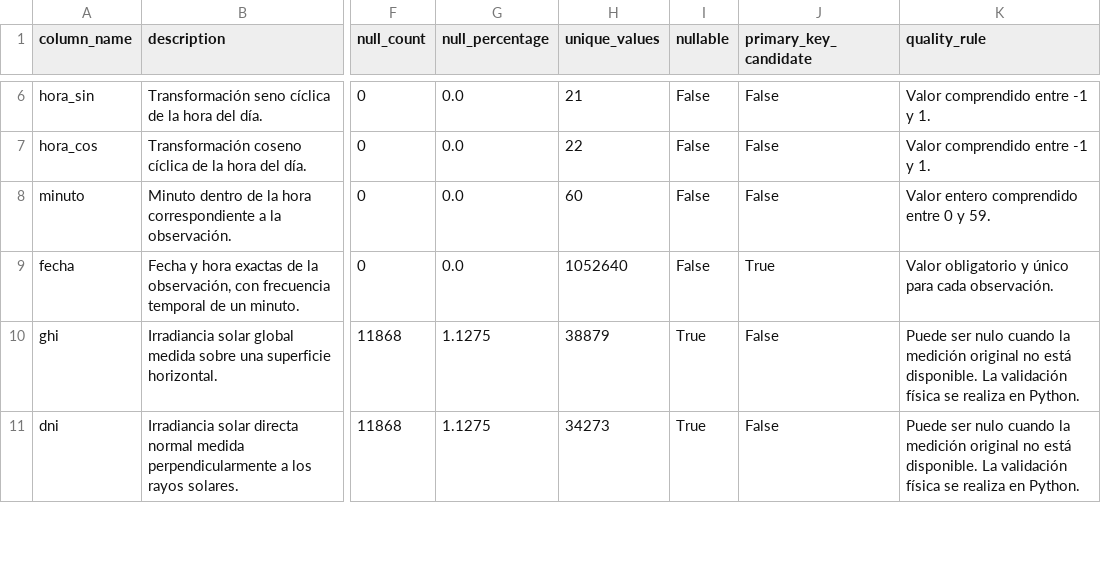
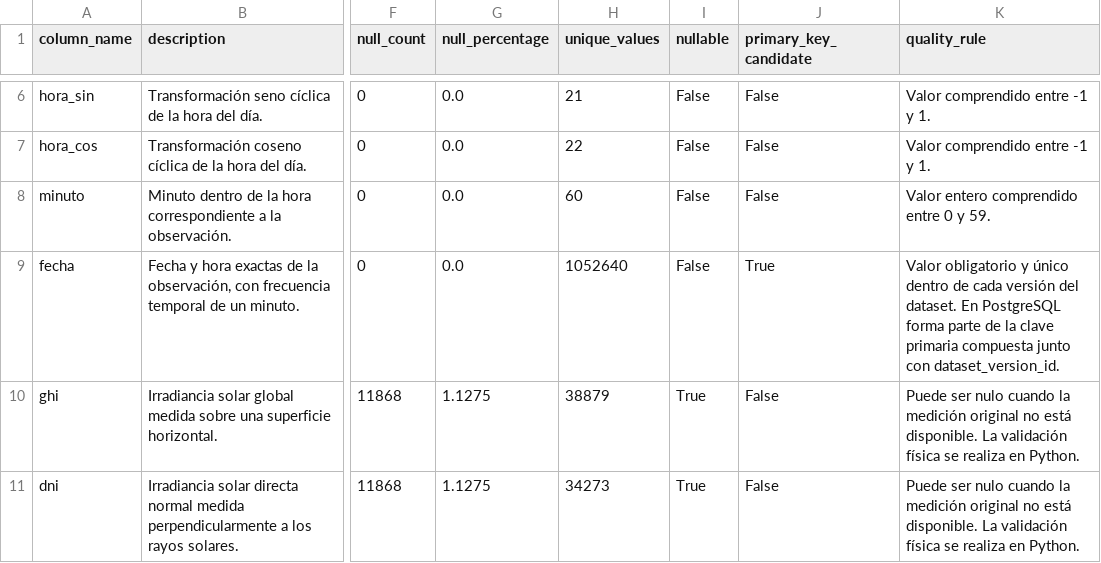
Before and after one commit to zacariasct4/TFM_IEBS, a CSV file: docs/data_dictionary_v3.csv, drawn as a sheet; only a part is shown, gaps mark what is left out; the diff names each change by its address in the sheet, - before the commit and + after, or states it on an @@ line.

Commit message:
The first setps with the database has been finished. Indexes, views and experiment tables has been created for the future experiments of different models. On the other hand, the notebook 05 related to the preparation of the PostgreSQL database has been improved with comments and the documentation.

```diff
--- a/docs/data_dictionary_v3.csv
+++ b/docs/data_dictionary_v3.csv
-K9 (quality_rule): …y único para cada observación.
+K9 (quality_rule): …y único dentro de cada versión del dataset. En PostgreSQL forma parte de la clave primaria compuesta junto con dataset_version_id.
```
Also changed, not shown: 6 other files.
